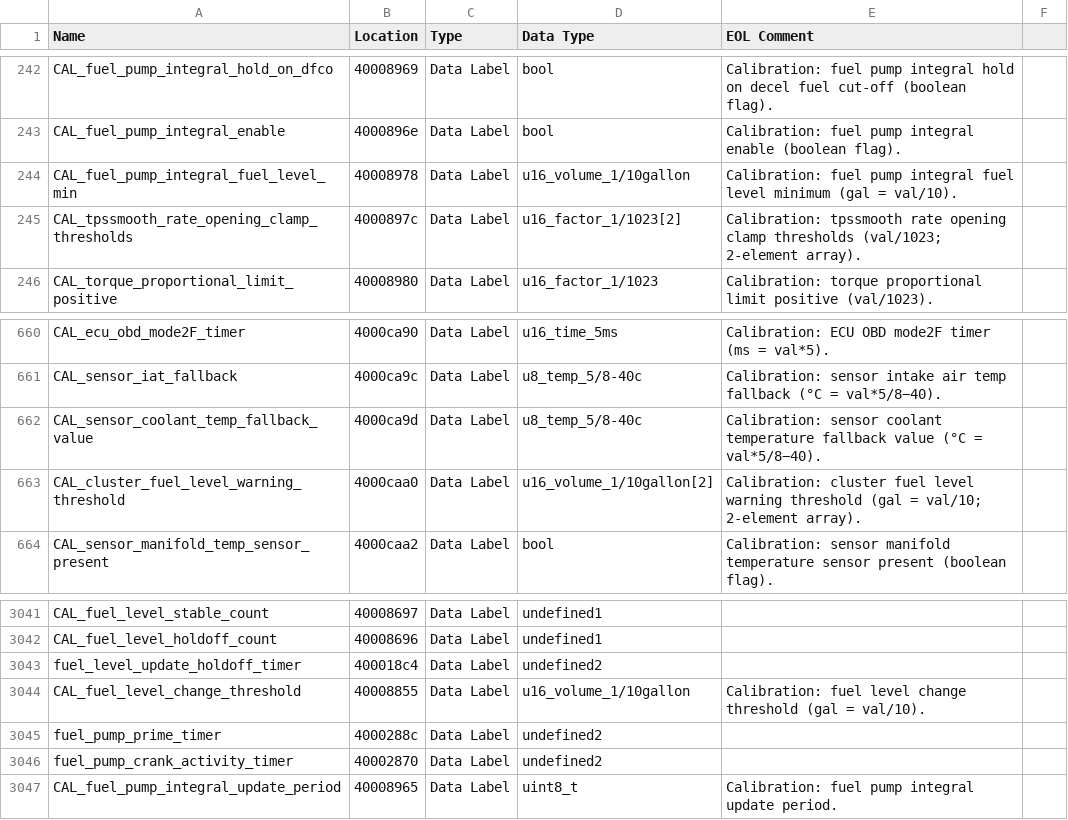
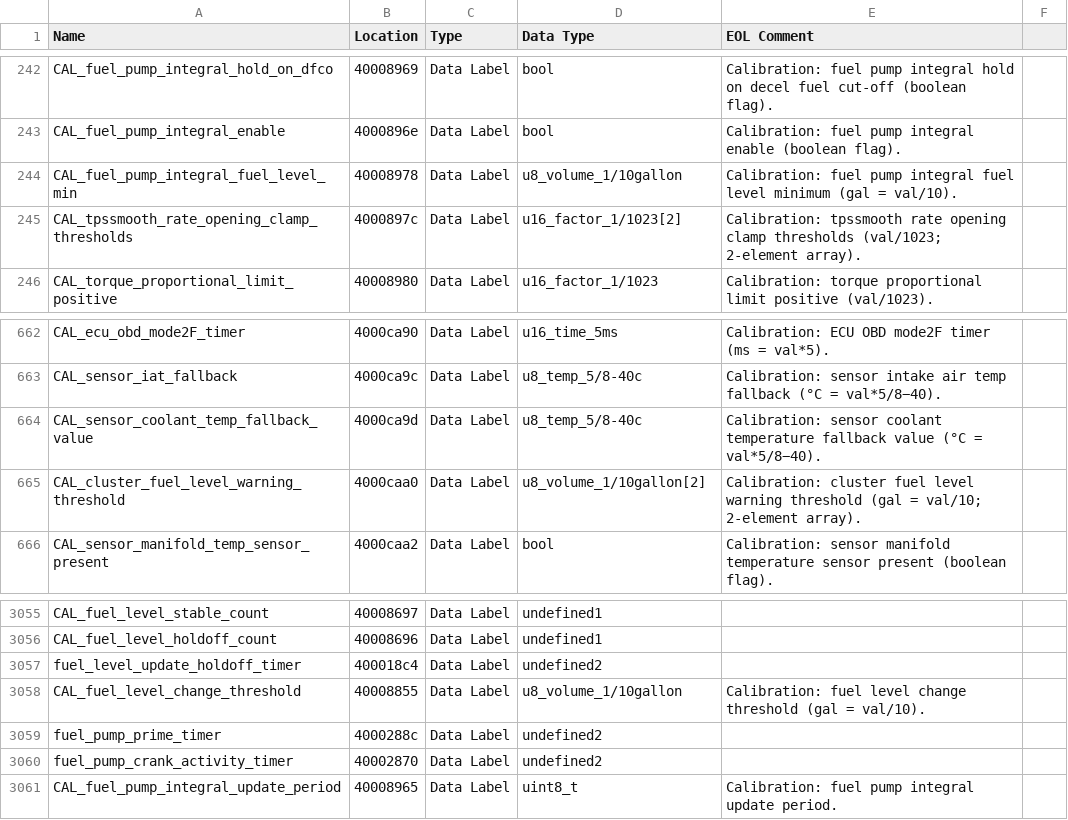
Before and after one commit to donour/LotusECU-T4e, a CSV file: disassembly/evora/C132E0278/C132E0278_symbols.csv, drawn as a sheet; only a part is shown, gaps mark what is left out; addresses are those after the commit; the diff covers the shown part only; the diff names each change by its address in the sheet, - before the commit and + after, or states it on an @@ line.

```diff
--- a/disassembly/evora/C132E0278/C132E0278_symbols.csv
+++ b/disassembly/evora/C132E0278/C132E0278_symbols.csv
-D244 (Data Type): u16_volume_1/10gallon
+D244 (Data Type): u8_volume_1/10gallon
-D665 (Data Type): u16_volume_1/10gallon[2]
+D665 (Data Type): u8_volume_1/10gallon[2]
-D3058 (Data Type): u16_volume_1/10gallon
+D3058 (Data Type): u8_volume_1/10gallon
```
Also changed, not shown: 16 added rows, 2 removed rows and 15 edited cells elsewhere in this file, 19 other files.
